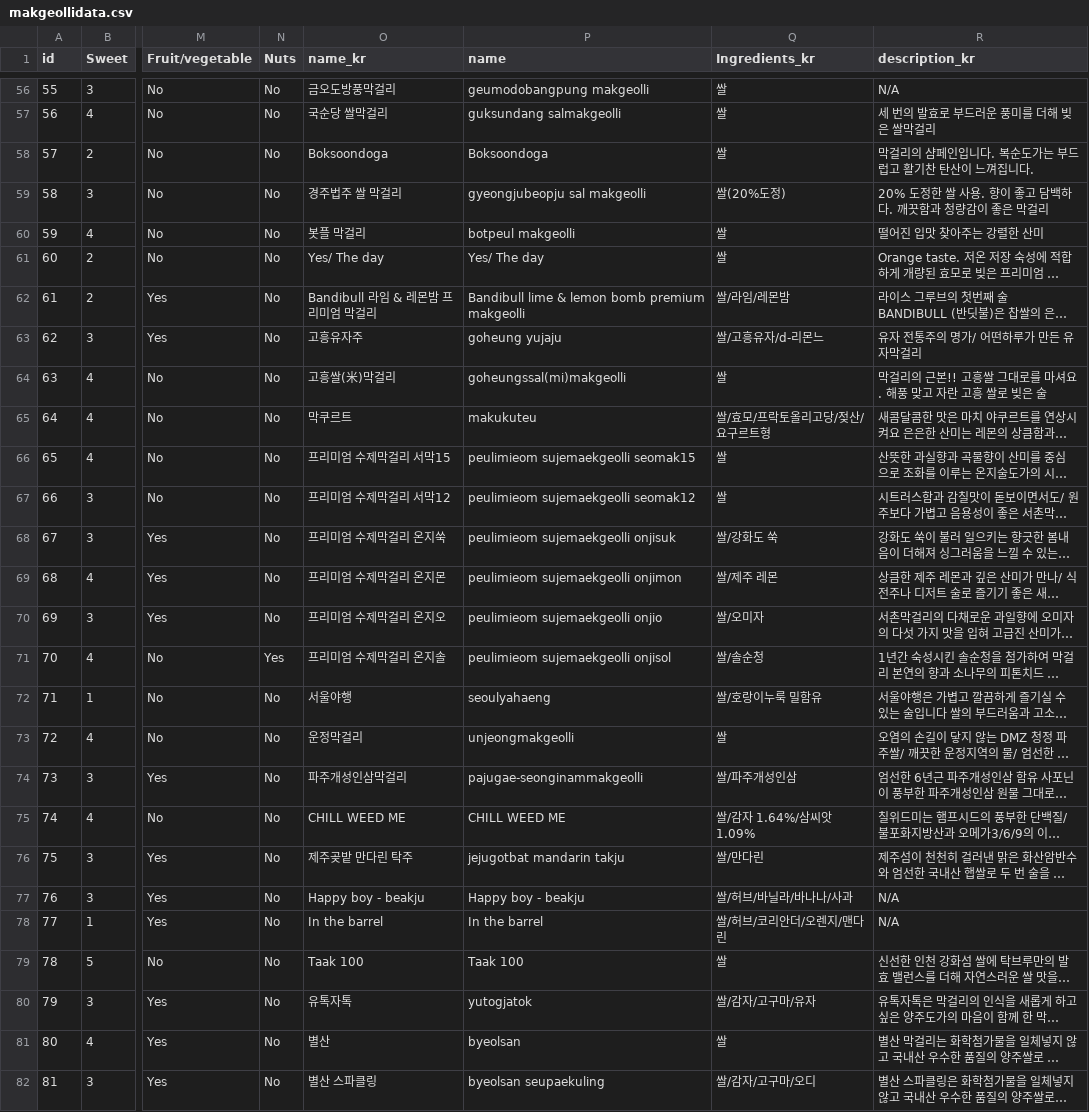
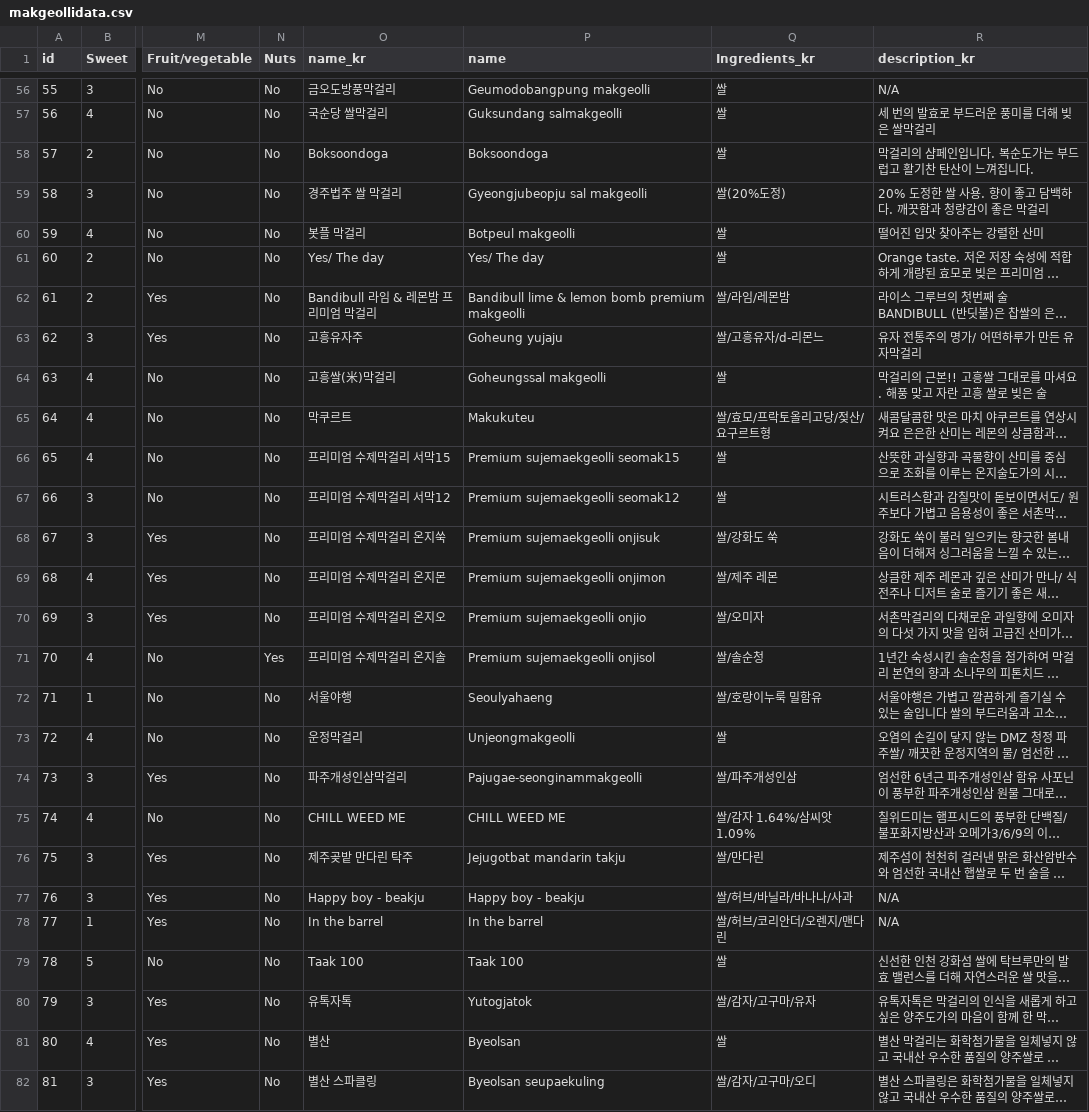
Before and after one commit to Jujulis18/MakgeolliGuruApp, a CSV file: MakgeolliGuru/app/src/main/res/raw/makgeollidata.csv, drawn as a sheet; only a part is shown, gaps mark what is left out; long unchanged cells end in …; the diff covers the shown part only; the diff names each change by its address in the sheet, - before the commit and + after, or states it on an @@ line.

```diff
--- a/MakgeolliGuru/app/src/main/res/raw/makgeollidata.csv
+++ b/MakgeolliGuru/app/src/main/res/raw/makgeollidata.csv
-P56 (name): geumodobangpung makgeolli
+P56 (name): Geumodobangpung makgeolli
-P57 (name): guksundang salmakgeolli
+P57 (name): Guksundang salmakgeolli
-P59 (name): gyeongjubeopju sal makgeolli
+P59 (name): Gyeongjubeopju sal makgeolli
-P60 (name): botpeul makgeolli
+P60 (name): Botpeul makgeolli
-P63 (name): goheung yujaju
+P63 (name): Goheung yujaju
-P64 (name): goheungssal(mi)makgeolli
+P64 (name): Goheungssal makgeolli
-P65 (name): makukuteu
+P65 (name): Makukuteu
-P66 (name): peulimieom sujemaekgeolli seomak15
+P66 (name): Premium sujemaekgeolli seomak15
-P67 (name): peulimieom sujemaekgeolli seomak12
+P67 (name): Premium sujemaekgeolli seomak12
-P68 (name): peulimieom sujemaekgeolli onjisuk
+P68 (name): Premium sujemaekgeolli onjisuk
-P69 (name): peulimieom sujemaekgeolli onjimon
+P69 (name): Premium sujemaekgeolli onjimon
-P70 (name): peulimieom sujemaekgeolli onjio
+P70 (name): Premium sujemaekgeolli onjio
-P71 (name): peulimieom sujemaekgeolli onjisol
+P71 (name): Premium sujemaekgeolli onjisol
-P72 (name): seoulyahaeng
+P72 (name): Seoulyahaeng
-P73 (name): unjeongmakgeolli
+P73 (name): Unjeongmakgeolli
-P74 (name): pajugae-seonginammakgeolli
+P74 (name): Pajugae-seonginammakgeolli
-P76 (name): jejugotbat mandarin takju
+P76 (name): Jejugotbat mandarin takju
-P80 (name): yutogjatok
+P80 (name): Yutogjatok
-P81 (name): byeolsan
+P81 (name): Byeolsan
-P82 (name): byeolsan seupaekuling
+P82 (name): Byeolsan seupaekuling
```
Also changed, not shown: 77 edited cells elsewhere in this file, 10 other files.
